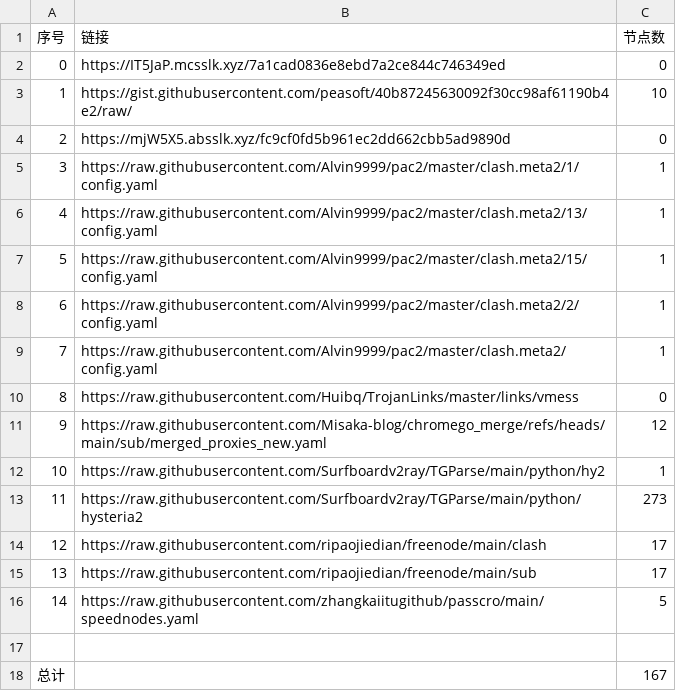
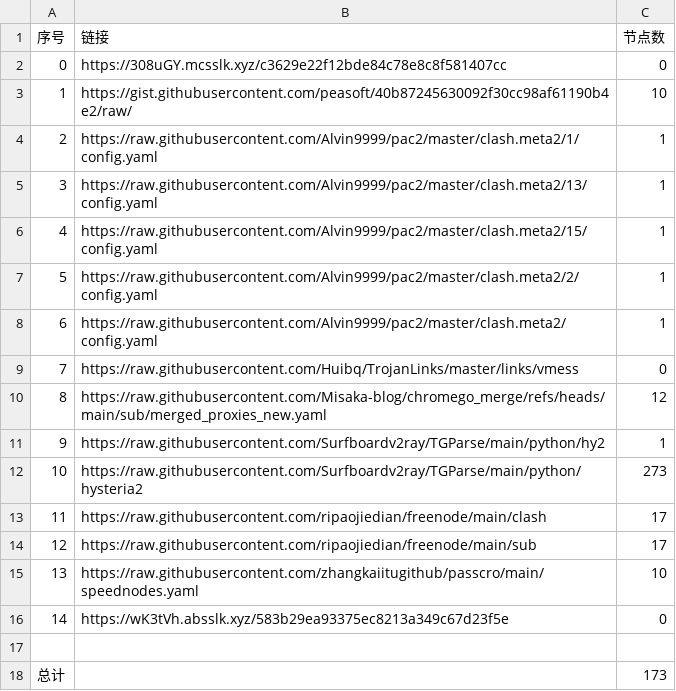
Before and after one commit to yxxyun/NoMoreWalls, a CSV file: list_result.csv, drawn as a sheet; removed rows and columns are numbered as before the commit, all else as after; the diff names each change by its address in the sheet, - before the commit and + after, or states it on an @@ line.

```diff
--- a/list_result.csv
+++ b/list_result.csv
-B2 (链接): https://IT5JaP.mcsslk.xyz/7a1cad0836e8ebd7a2ce844c746349ed
+B2 (链接): https://308uGY.mcsslk.xyz/c3629e22f12bde84c78e8c8f581407cc
-row 4: 2 | https://mjW5X5.absslk.xyz/fc9cf0fd5b961ec2dd662cbb5ad9890d | 0
@@ column A (序号) renumbered between rows 4 and 15 @@
-C15 (节点数): 5
+C15 (节点数): 10
+row 16: 14 | https://wK3tVh.absslk.xyz/583b29ea93375ec8213a349c67d23f5e | 0
-C18 (节点数): 167
+C18 (节点数): 173
```
Also changed, not shown: 13 other files.
